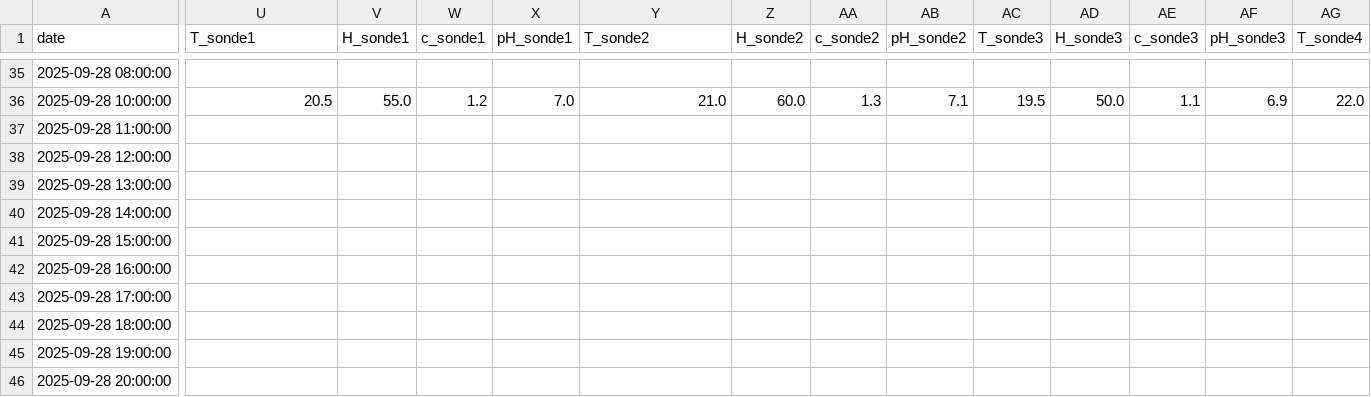
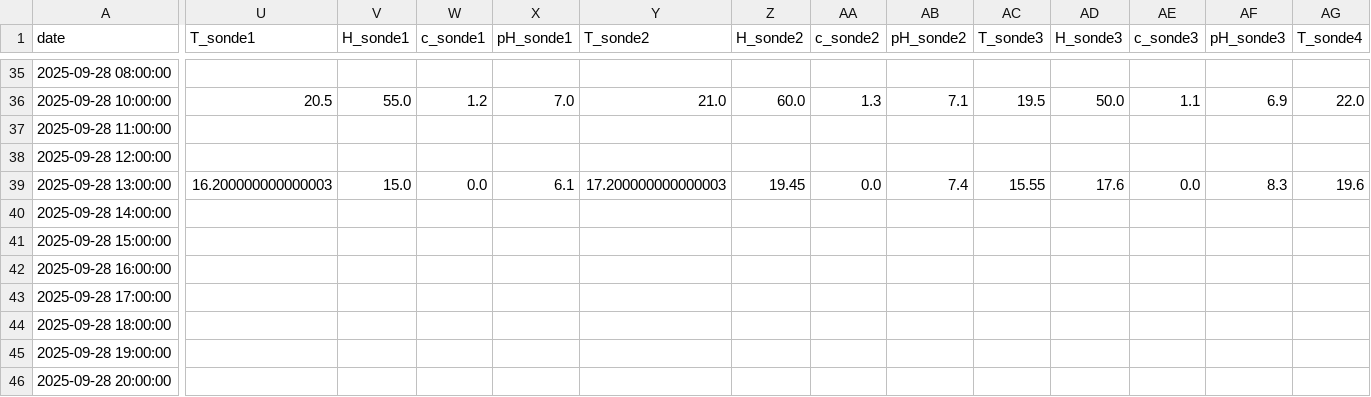
Before and after one commit to Frezy145/osuc_digital_twin, a CSV file: db/data.csv, drawn as a sheet; only a part is shown, gaps mark what is left out; the diff covers the shown part only; the diff names each change by its address in the sheet, - before the commit and + after, or states it on an @@ line.

Commit message:
Fixing sensors data sending to thingsboard 404 bug

```diff
--- a/db/data.csv
+++ b/db/data.csv
-U39 (T_sonde1): (empty)
+U39 (T_sonde1): 16.200000000000003
-V39 (H_sonde1): (empty)
+V39 (H_sonde1): 15.0
-W39 (c_sonde1): (empty)
+W39 (c_sonde1): 0.0
-X39 (pH_sonde1): (empty)
+X39 (pH_sonde1): 6.1
-Y39 (T_sonde2): (empty)
+Y39 (T_sonde2): 17.200000000000003
-Z39 (H_sonde2): (empty)
+Z39 (H_sonde2): 19.45
-AA39 (c_sonde2): (empty)
+AA39 (c_sonde2): 0.0
-AB39 (pH_sonde2): (empty)
+AB39 (pH_sonde2): 7.4
-AC39 (T_sonde3): (empty)
+AC39 (T_sonde3): 15.55
-AD39 (H_sonde3): (empty)
+AD39 (H_sonde3): 17.6
-AE39 (c_sonde3): (empty)
+AE39 (c_sonde3): 0.0
-AF39 (pH_sonde3): (empty)
+AF39 (pH_sonde3): 8.3
-AG39 (T_sonde4): (empty)
+AG39 (T_sonde4): 19.6
```
Also changed, not shown: 3 edited cells elsewhere in this file, 2 other files.
